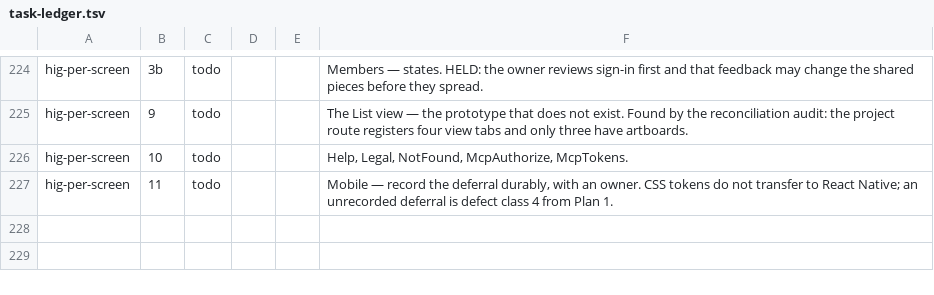
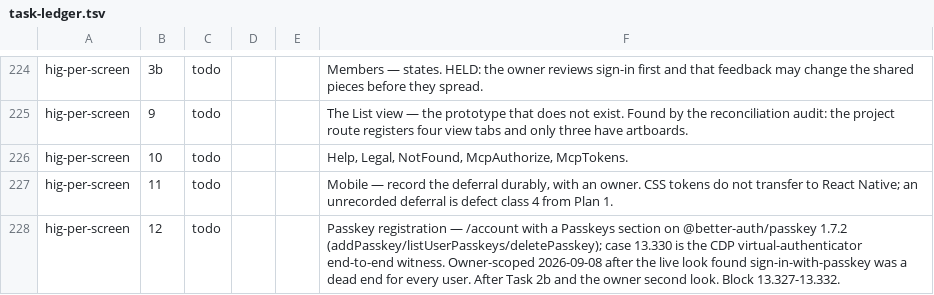
Before and after one commit to bkirosangma/gisik-nokma, a TSV file: docs/lanes/task-ledger.tsv, drawn as a sheet; only a part is shown, gaps mark what is left out.

```diff
--- a/docs/lanes/task-ledger.tsv
+++ b/docs/lanes/task-ledger.tsv
@@ -227 +227,2 @@ hig-per-screen	10	todo			Help, Legal, NotFound, McpAuthorize, McpTokens.
 hig-per-screen	11	todo			Mobile — record the deferral durably, with an owner. CSS tokens do not transfer to React Native; an unrecorded deferral is defect class 4 from Plan 1.
+hig-per-screen	12	todo			Passkey registration — /account with a Passkeys section on @better-auth/passkey 1.7.2 (addPasskey/listUserPasskeys/deletePasskey); case 13.330 is the CDP virtual-authenticator end-to-end witness. Owner-scoped 2026-09-08 after the live look found sign-in-with-passkey was a dead end for every user. After Task 2b and the owner second look. Block 13.327-13.332.
```
Also changed, not shown: 1 other file.
